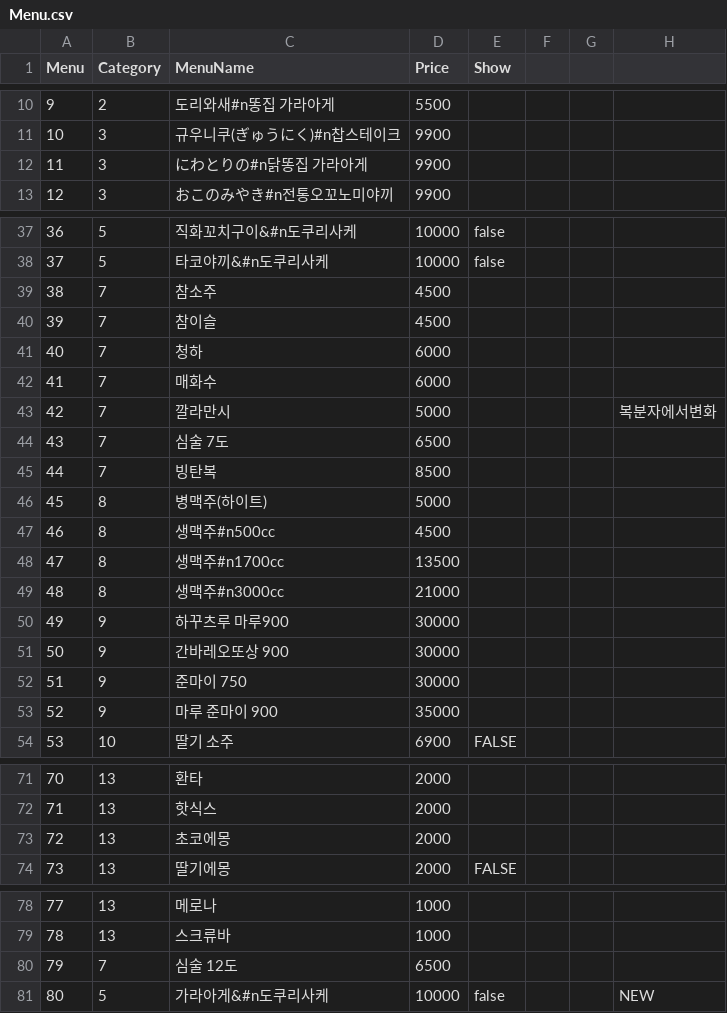
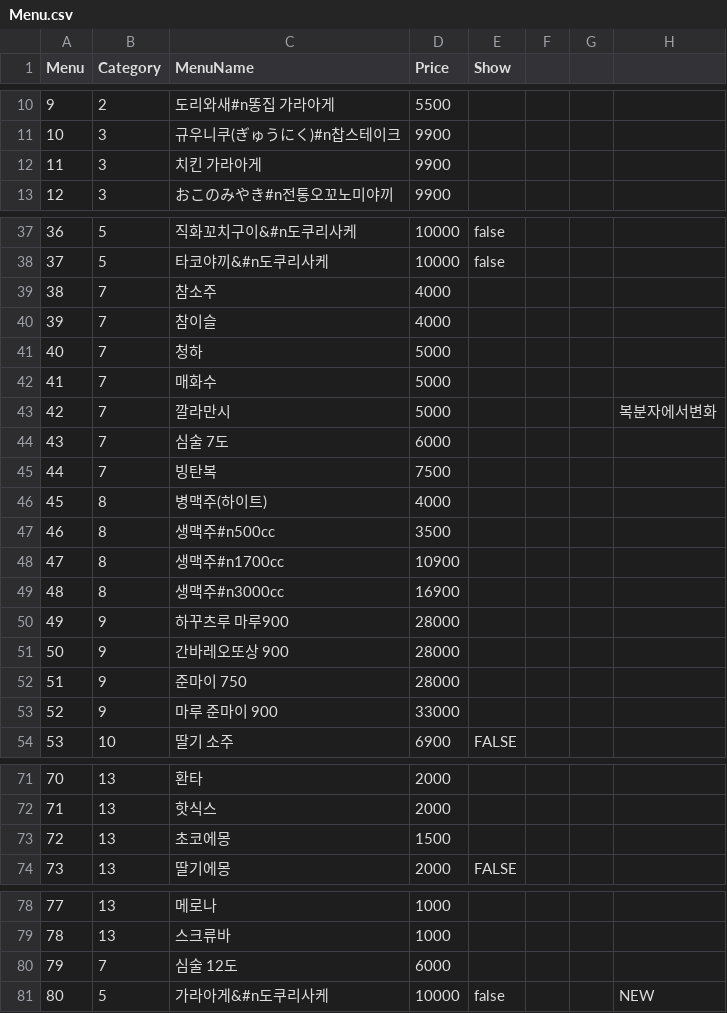
Before and after one commit to cilruat/Tokyolong, a CSV file: SP_Client_Android_BuckGu/Info/Menu.csv, drawn as a sheet; only a part is shown, gaps mark what is left out.

```diff
--- a/SP_Client_Android_BuckGu/Info/Menu.csv
+++ b/SP_Client_Android_BuckGu/Info/Menu.csv
@@ -11,3 +11,3 @@
 10,3,규우니쿠(ぎゅうにく)#n찹스테이크,9900,,,,
-11,3,にわとりの#n닭똥집 가라아게,9900,,,,
+11,3,치킨 가라아게,9900,,,,
 12,3,おこのみやき#n전통오꼬노미야끼,9900,,,,
@@ -38,17 +38,17 @@
 37,5,타코야끼&#n도쿠리사케,10000,false,,,
-38,7,참소주,4500,,,,
-39,7,참이슬,4500,,,,
-40,7,청하,6000,,,,
-41,7,매화수,6000,,,,
+38,7,참소주,4000,,,,
+39,7,참이슬,4000,,,,
+40,7,청하,5000,,,,
+41,7,매화수,5000,,,,
 42,7,깔라만시,5000,,,,복분자에서변화
-43,7,심술 7도,6500,,,,
-44,7,빙탄복,8500,,,,
-45,8,병맥주(하이트),5000,,,,
-46,8,생맥주#n500cc,4500,,,,
-47,8,생맥주#n1700cc,13500,,,,
-48,8,생맥주#n3000cc,21000,,,,
-49,9,하꾸츠루 마루900,30000,,,,
-50,9,간바레오또상 900,30000,,,,
-51,9,준마이 750,30000,,,,
-52,9,마루 준마이 900,35000,,,,
+43,7,심술 7도,6000,,,,
+44,7,빙탄복,7500,,,,
+45,8,병맥주(하이트),4000,,,,
+46,8,생맥주#n500cc,3500,,,,
+47,8,생맥주#n1700cc,10900,,,,
+48,8,생맥주#n3000cc,16900,,,,
+49,9,하꾸츠루 마루900,28000,,,,
+50,9,간바레오또상 900,28000,,,,
+51,9,준마이 750,28000,,,,
+52,9,마루 준마이 900,33000,,,,
 53,10,딸기 소주,6900,FALSE,,,
@@ -72,3 +72,3 @@
 71,13,핫식스,2000,,,,
-72,13,초코에몽,2000,,,,
+72,13,초코에몽,1500,,,,
 73,13,딸기에몽,2000,FALSE,,,
@@ -79,3 +79,3 @@
 78,13,스크류바,1000,,,,
-79,7,심술 12도,6500,,,,
+79,7,심술 12도,6000,,,,
 80,5,가라아게&#n도쿠리사케,10000,false,,,NEW
```
Also changed, not shown: SP_Client_Android_BuckGu/Assets/StreamingAssets/Menu.csv.
